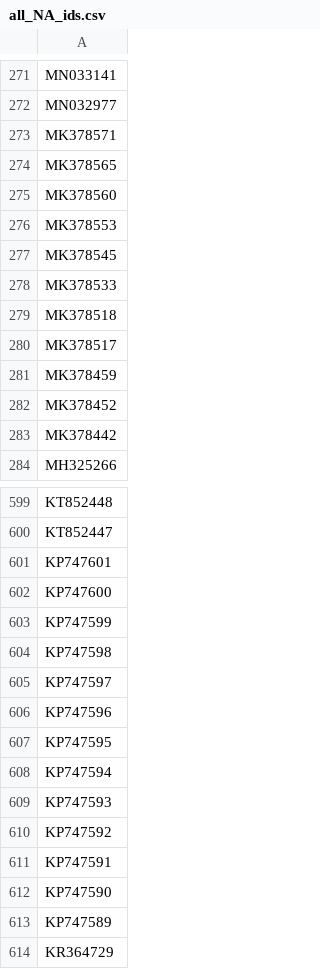
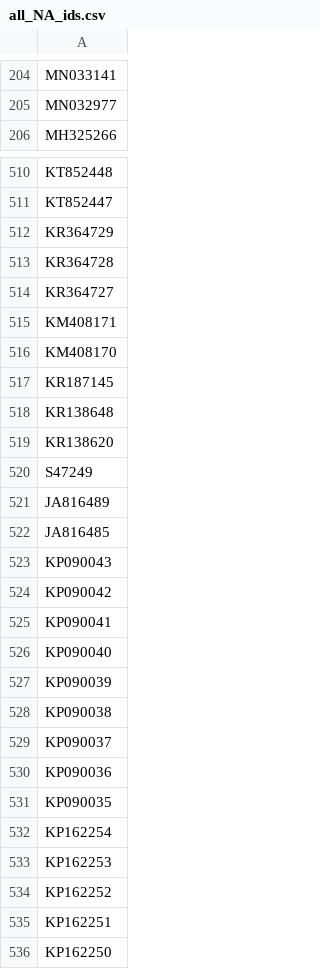
Before and after one commit to akarnaukhova2003/first_test, a CSV file: all_NA_ids.csv, drawn as a sheet; only a part is shown, gaps mark what is left out; the shorter side is filled out with more unchanged rows; the diff covers the shown part only.

```diff
--- a/all_NA_ids.csv
+++ b/all_NA_ids.csv
@@ -272,13 +205,2 @@ MN033141
 MN032977
-MK378571
-MK378565
-MK378560
-MK378553
-MK378545
-MK378533
-MK378518
-MK378517
-MK378459
-MK378452
-MK378442
 MH325266
@@ -600,15 +511,2 @@ KT852448
 KT852447
-KP747601
-KP747600
-KP747599
-KP747598
-KP747597
-KP747596
-KP747595
-KP747594
-KP747593
-KP747592
-KP747591
-KP747590
-KP747589
 KR364729
```
Also changed, not shown: 78 removed rows elsewhere in this file, extra_genes.csv, 3 other files.
